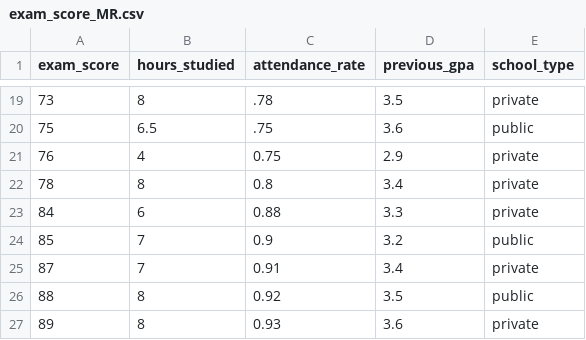
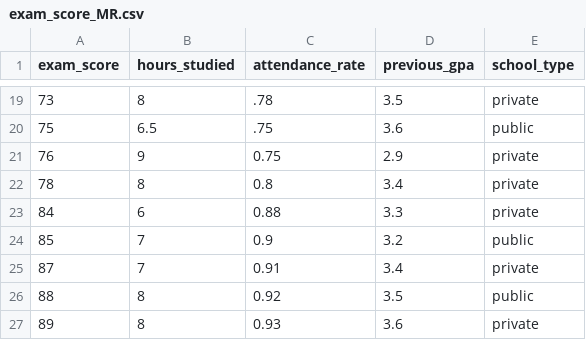
Before and after one commit to Rob-Whelan/sam2, a CSV file: exam_score_MR.csv, drawn as a sheet; only a part is shown, gaps mark what is left out; the diff covers the shown part only.

```diff
--- a/exam_score_MR.csv
+++ b/exam_score_MR.csv
@@ -20,3 +20,3 @@
 75,6.5,.75,3.6,public
-76,4,0.75,2.9,private
+76,9,0.75,2.9,private
 78,8,0.8,3.4,private
```
Also changed, not shown: 10 edited cells elsewhere in this file.
